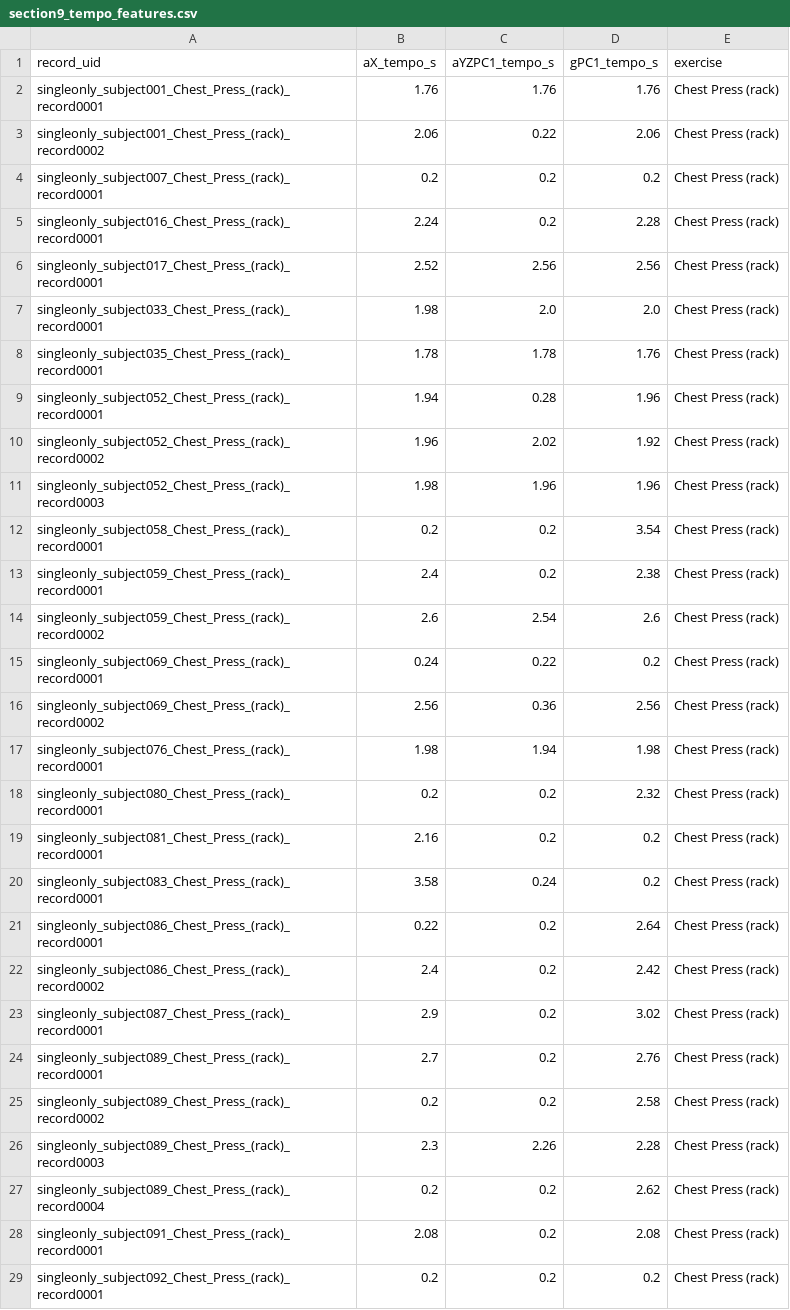
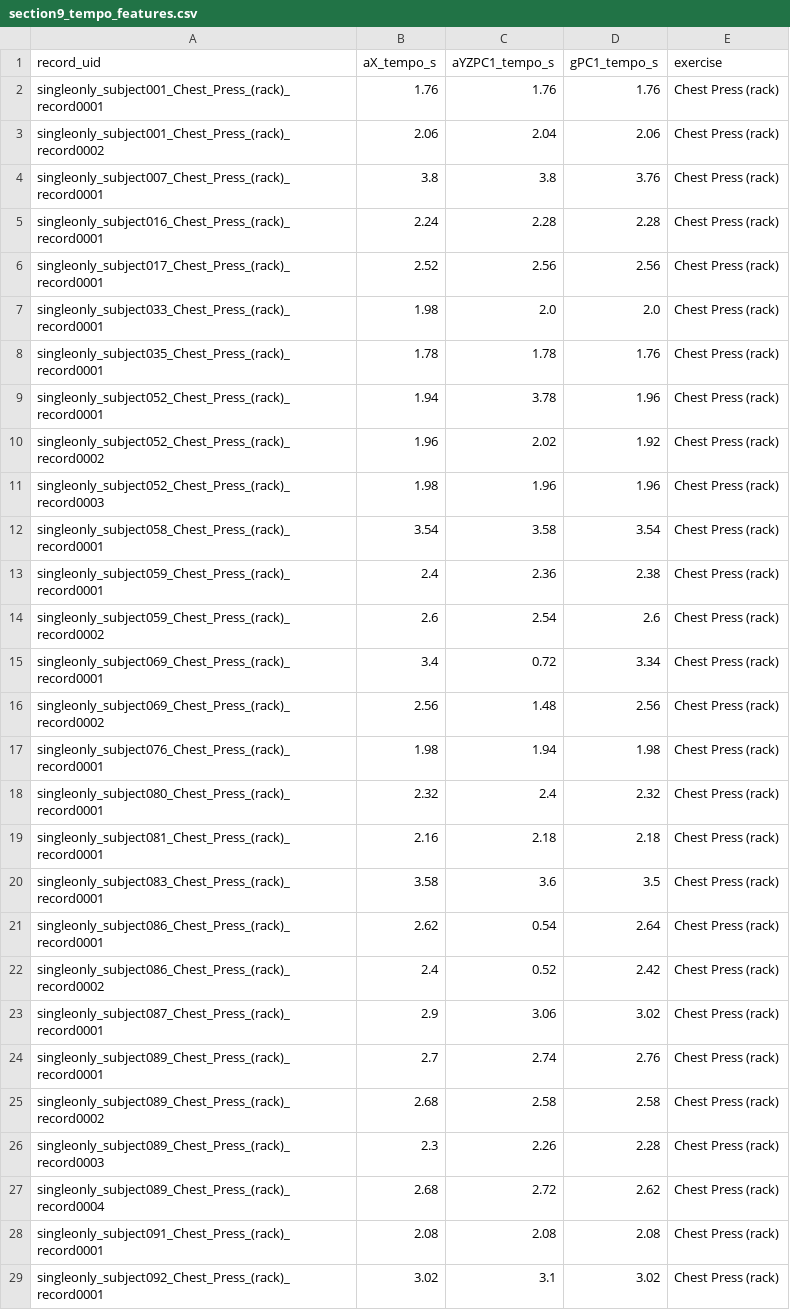
Before and after one commit to erenalpckroglu/imu-repcognition, a CSV file: outputs/section9_tempo_features.csv, drawn as a sheet; only a part is shown; the diff covers the shown part only.

```diff
--- a/outputs/section9_tempo_features.csv
+++ b/outputs/section9_tempo_features.csv
@@ -2,5 +2,5 @@ record_uid,aX_tempo_s,aYZPC1_tempo_s,gPC1_tempo_s,exercise
 singleonly_subject001_Chest_Press_(rack)_record0001,1.76,1.76,1.76,Chest Press (rack)
-singleonly_subject001_Chest_Press_(rack)_record0002,2.06,0.22,2.06,Chest Press (rack)
-singleonly_subject007_Chest_Press_(rack)_record0001,0.2,0.2,0.2,Chest Press (rack)
-singleonly_subject016_Chest_Press_(rack)_record0001,2.24,0.2,2.28,Chest Press (rack)
+singleonly_subject001_Chest_Press_(rack)_record0002,2.06,2.04,2.06,Chest Press (rack)
+singleonly_subject007_Chest_Press_(rack)_record0001,3.8,3.8,3.76,Chest Press (rack)
+singleonly_subject016_Chest_Press_(rack)_record0001,2.24,2.28,2.28,Chest Press (rack)
 singleonly_subject017_Chest_Press_(rack)_record0001,2.52,2.56,2.56,Chest Press (rack)
@@ -8,22 +8,22 @@ singleonly_subject033_Chest_Press_(rack)_record0001,1.98,2.0,2.0,Chest Press (ra
 singleonly_subject035_Chest_Press_(rack)_record0001,1.78,1.78,1.76,Chest Press (rack)
-singleonly_subject052_Chest_Press_(rack)_record0001,1.94,0.28,1.96,Chest Press (rack)
+singleonly_subject052_Chest_Press_(rack)_record0001,1.94,3.78,1.96,Chest Press (rack)
 singleonly_subject052_Chest_Press_(rack)_record0002,1.96,2.02,1.92,Chest Press (rack)
 singleonly_subject052_Chest_Press_(rack)_record0003,1.98,1.96,1.96,Chest Press (rack)
-singleonly_subject058_Chest_Press_(rack)_record0001,0.2,0.2,3.54,Chest Press (rack)
-singleonly_subject059_Chest_Press_(rack)_record0001,2.4,0.2,2.38,Chest Press (rack)
+singleonly_subject058_Chest_Press_(rack)_record0001,3.54,3.58,3.54,Chest Press (rack)
+singleonly_subject059_Chest_Press_(rack)_record0001,2.4,2.36,2.38,Chest Press (rack)
 singleonly_subject059_Chest_Press_(rack)_record0002,2.6,2.54,2.6,Chest Press (rack)
-singleonly_subject069_Chest_Press_(rack)_record0001,0.24,0.22,0.2,Chest Press (rack)
-singleonly_subject069_Chest_Press_(rack)_record0002,2.56,0.36,2.56,Chest Press (rack)
+singleonly_subject069_Chest_Press_(rack)_record0001,3.4,0.72,3.34,Chest Press (rack)
+singleonly_subject069_Chest_Press_(rack)_record0002,2.56,1.48,2.56,Chest Press (rack)
 singleonly_subject076_Chest_Press_(rack)_record0001,1.98,1.94,1.98,Chest Press (rack)
-singleonly_subject080_Chest_Press_(rack)_record0001,0.2,0.2,2.32,Chest Press (rack)
-singleonly_subject081_Chest_Press_(rack)_record0001,2.16,0.2,0.2,Chest Press (rack)
-singleonly_subject083_Chest_Press_(rack)_record0001,3.58,0.24,0.2,Chest Press (rack)
-singleonly_subject086_Chest_Press_(rack)_record0001,0.22,0.2,2.64,Chest Press (rack)
-singleonly_subject086_Chest_Press_(rack)_record0002,2.4,0.2,2.42,Chest Press (rack)
-singleonly_subject087_Chest_Press_(rack)_record0001,2.9,0.2,3.02,Chest Press (rack)
-singleonly_subject089_Chest_Press_(rack)_record0001,2.7,0.2,2.76,Chest Press (rack)
-singleonly_subject089_Chest_Press_(rack)_record0002,0.2,0.2,2.58,Chest Press (rack)
+singleonly_subject080_Chest_Press_(rack)_record0001,2.32,2.4,2.32,Chest Press (rack)
+singleonly_subject081_Chest_Press_(rack)_record0001,2.16,2.18,2.18,Chest Press (rack)
+singleonly_subject083_Chest_Press_(rack)_record0001,3.58,3.6,3.5,Chest Press (rack)
+singleonly_subject086_Chest_Press_(rack)_record0001,2.62,0.54,2.64,Chest Press (rack)
+singleonly_subject086_Chest_Press_(rack)_record0002,2.4,0.52,2.42,Chest Press (rack)
+singleonly_subject087_Chest_Press_(rack)_record0001,2.9,3.06,3.02,Chest Press (rack)
+singleonly_subject089_Chest_Press_(rack)_record0001,2.7,2.74,2.76,Chest Press (rack)
+singleonly_subject089_Chest_Press_(rack)_record0002,2.68,2.58,2.58,Chest Press (rack)
 singleonly_subject089_Chest_Press_(rack)_record0003,2.3,2.26,2.28,Chest Press (rack)
-singleonly_subject089_Chest_Press_(rack)_record0004,0.2,0.2,2.62,Chest Press (rack)
-singleonly_subject091_Chest_Press_(rack)_record0001,2.08,0.2,2.08,Chest Press (rack)
-singleonly_subject092_Chest_Press_(rack)_record0001,0.2,0.2,0.2,Chest Press (rack)
+singleonly_subject089_Chest_Press_(rack)_record0004,2.68,2.72,2.62,Chest Press (rack)
+singleonly_subject091_Chest_Press_(rack)_record0001,2.08,2.08,2.08,Chest Press (rack)
+singleonly_subject092_Chest_Press_(rack)_record0001,3.02,3.1,3.02,Chest Press (rack)
```
Also changed, not shown: 133 edited cells elsewhere in this file, outputs/chest_press_rep_comparison.csv, outputs/chest_press_set_comparison.csv, 8 other files.
